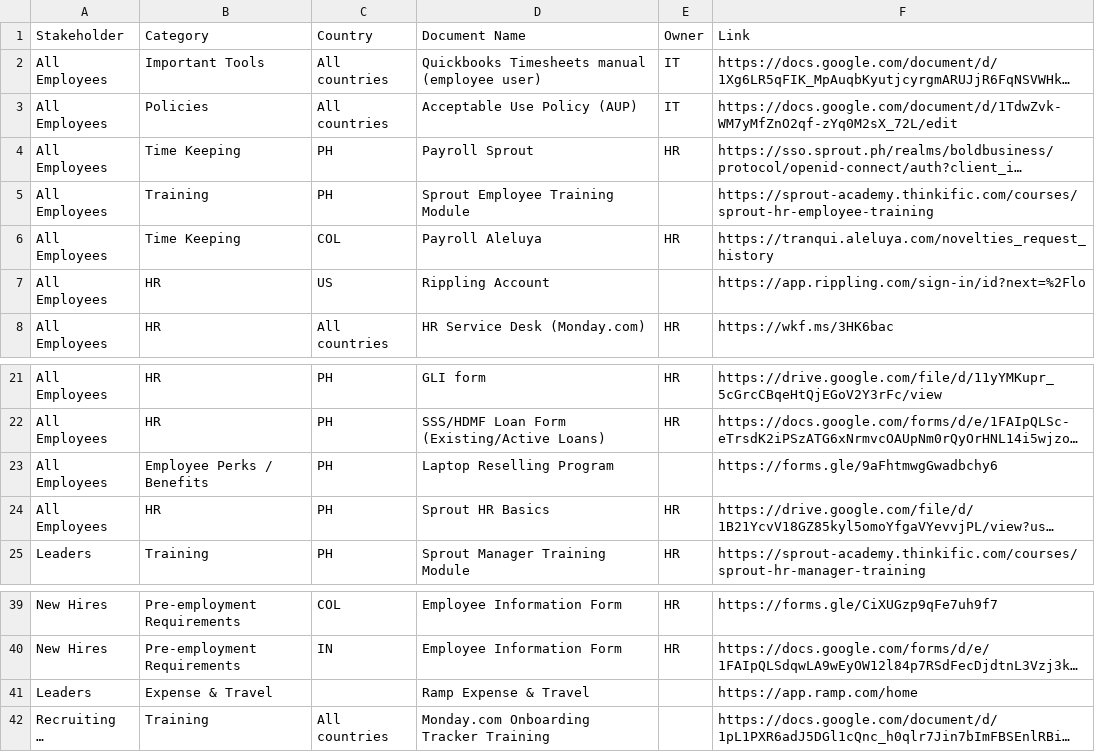
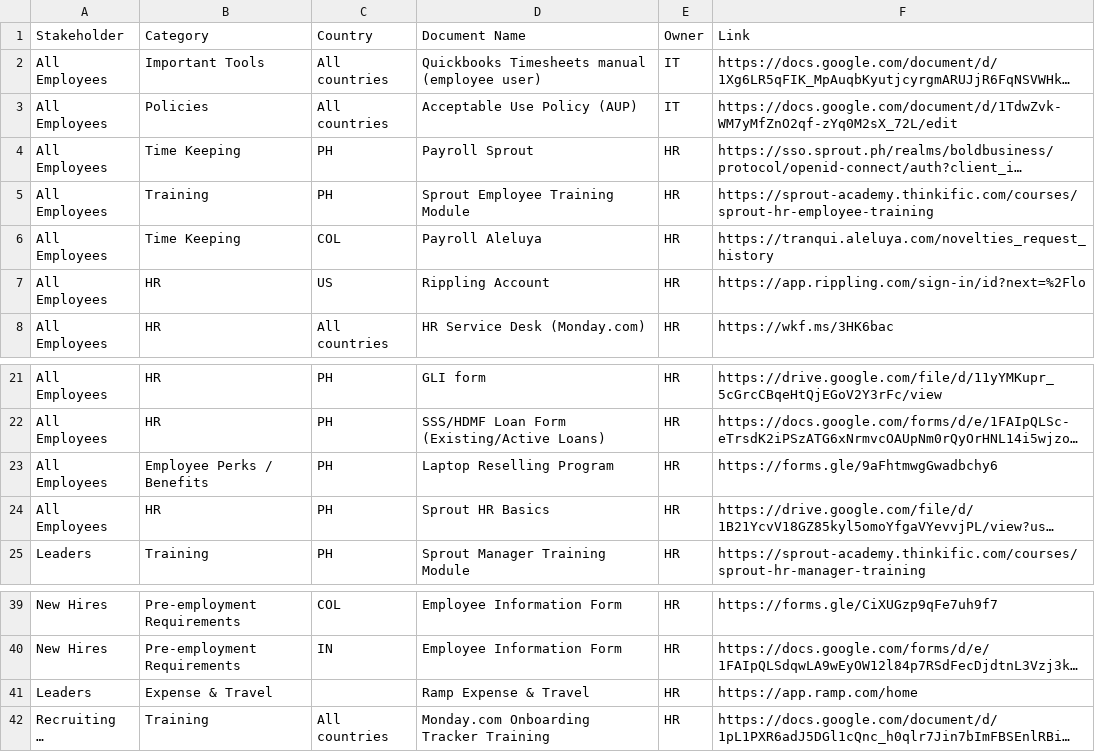
Before and after one commit to jm-scrpjr1/bb-amp-hub, a CSV file: src/frontend/react_workbench/public/documents/AI Workbench Documents Repo.csv, drawn as a sheet; only a part is shown, gaps mark what is left out; long unchanged cells end in …; the diff names each change by its address in the sheet, - before the commit and + after, or states it on an @@ line.

Commit message:
Update CSV with owner information

```diff
--- a/src/frontend/react_workbench/public/documents/AI Workbench Documents Repo.csv
+++ b/src/frontend/react_workbench/public/documents/AI Workbench Documents Repo.csv
-E5 (Owner): (empty)
+E5 (Owner): HR
-E7 (Owner): (empty)
+E7 (Owner): HR
-E23 (Owner): (empty)
+E23 (Owner): HR
-E41:E42 (Owner): (empty)
+E41:E42 (Owner): HR
```
